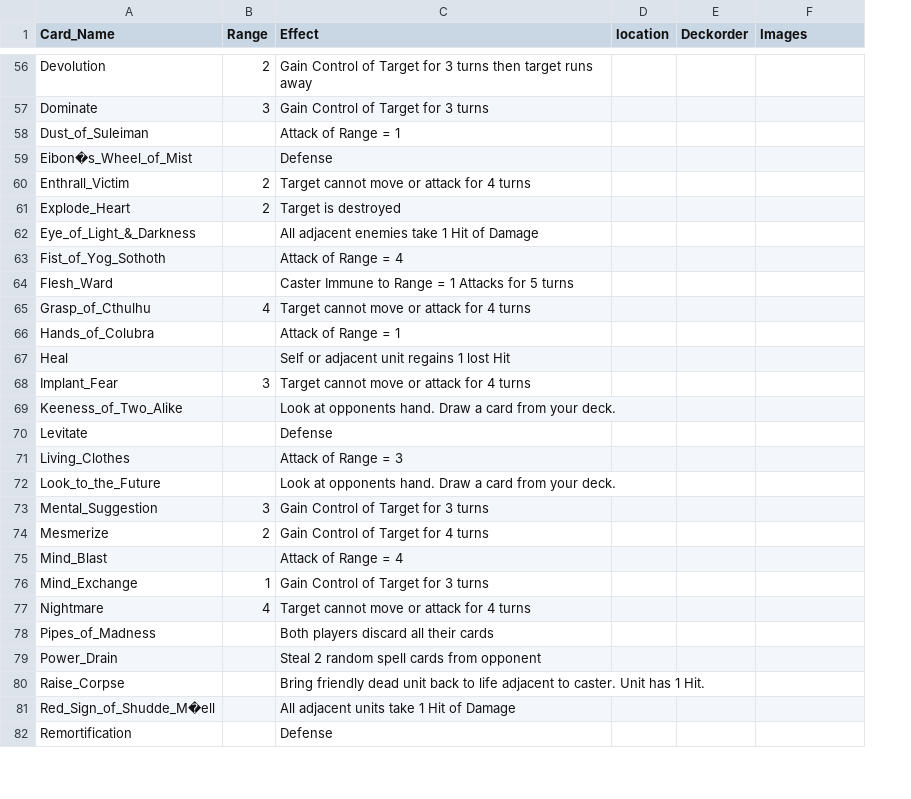
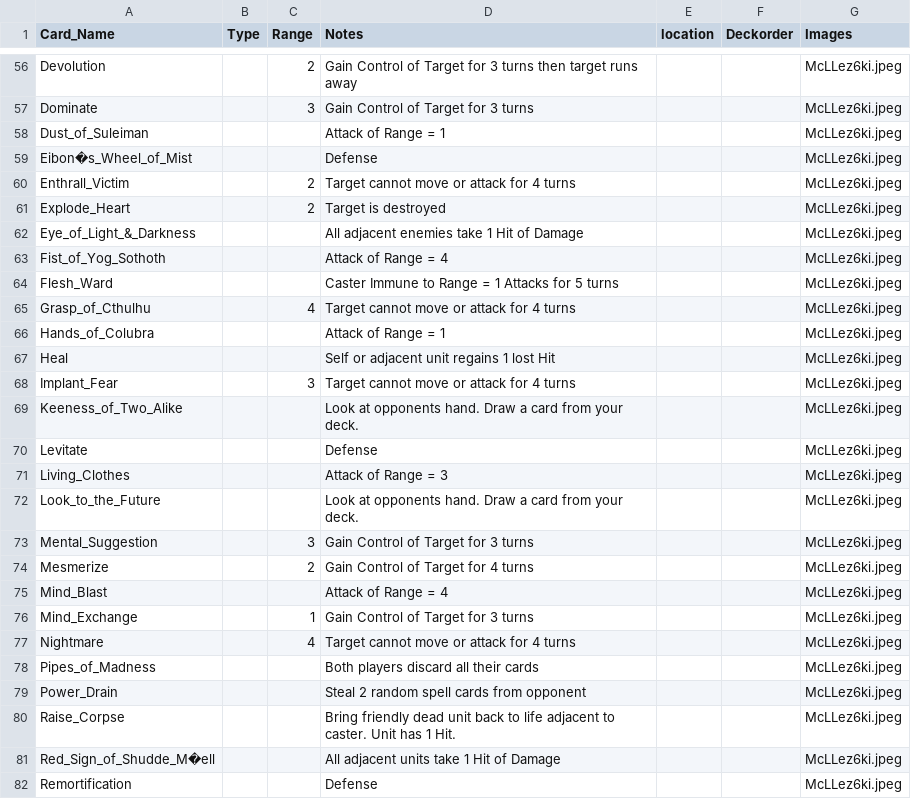
Before and after one commit to rintrahenelcaos/chutulhu, a CSV file: spells.csv, drawn as a sheet; only a part is shown, gaps mark what is left out; addresses are those after the commit; the diff covers the shown part only; the diff names each change by its address in the sheet, - before the commit and + after, or states it on an @@ line.

```diff
--- a/spells.csv
+++ b/spells.csv
+column B (Type), empty
-D1: Effect
+D1: Notes
-G56:G82 (Images): (empty)
+G56:G82 (Images): McLLez6ki.jpeg
```
Also changed, not shown: 75 edited cells elsewhere in this file, cards.csv, 17 other files.
